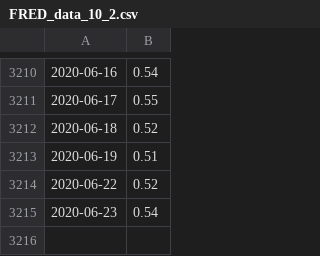
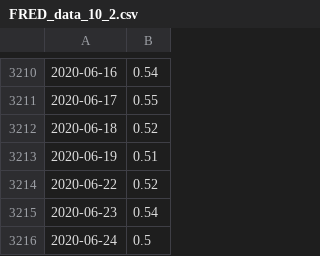
Before and after one commit to ajmal017/Econ_proj1, a CSV file: meta_data/FRED_data_10_2.csv, drawn as a sheet; only a part is shown, gaps mark what is left out; the diff names each change by its address in the sheet, - before the commit and + after, or states it on an @@ line.

```diff
--- a/meta_data/FRED_data_10_2.csv
+++ b/meta_data/FRED_data_10_2.csv
+row 3216: 2020-06-24 | 0.5
```
Also changed, not shown: meta_data/FRED_data_RF.csv, meta_data/Securities research.csv, 6 other files.
